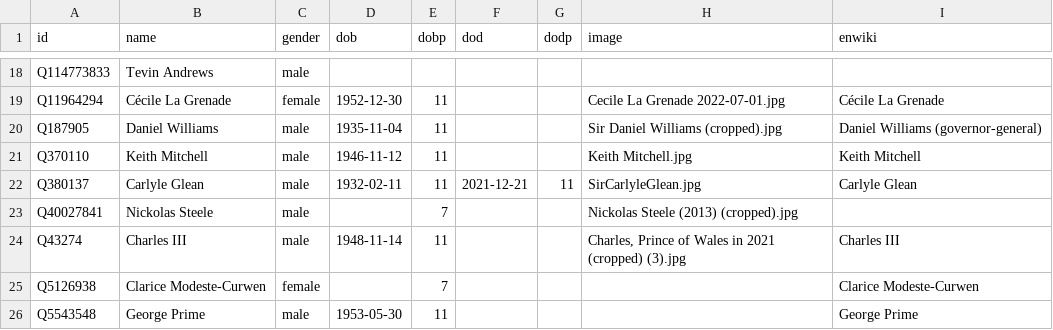
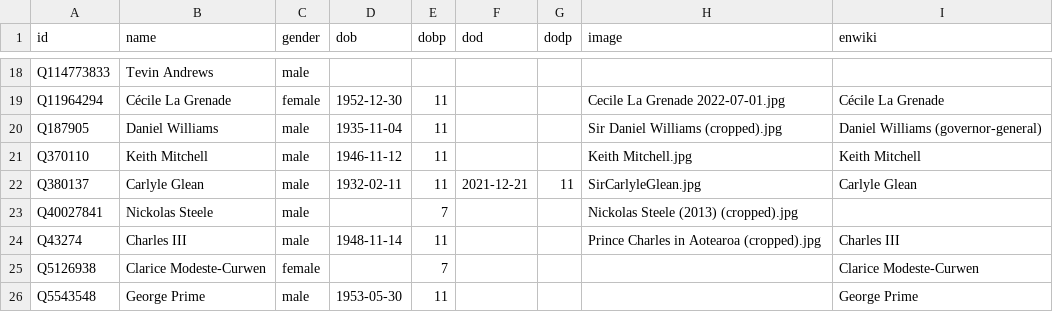
Before and after one commit to every-politician-scrapers/grenada, a CSV file: html/bio.csv, drawn as a sheet; only a part is shown, gaps mark what is left out.

```diff
--- a/html/bio.csv
+++ b/html/bio.csv
@@ -23,3 +23,3 @@ Q380137,Carlyle Glean,male,1932-02-11,11,2021-12-21,11,SirCarlyleGlean.jpg,Carly
 Q40027841,Nickolas Steele,male,,7,,,Nickolas Steele (2013) (cropped).jpg,
-Q43274,Charles III,male,1948-11-14,11,,,"Charles, Prince of Wales in 2021 (cropped) (3).jpg",Charles III
+Q43274,Charles III,male,1948-11-14,11,,,Prince Charles in Aotearoa (cropped).jpg,Charles III
 Q5126938,Clarice Modeste-Curwen,female,,7,,,,Clarice Modeste-Curwen
```
